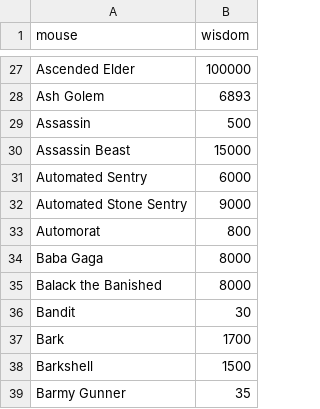
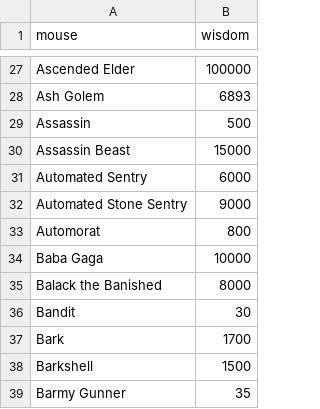
Before and after one commit to tsitu/MH-Tools, a CSV file: data/mouse-wisdom.csv, drawn as a sheet; only a part is shown, gaps mark what is left out.

Commit message:
Update mouse-wisdom.csv

```diff
--- a/data/mouse-wisdom.csv
+++ b/data/mouse-wisdom.csv
@@ -33,3 +33,3 @@ Automated Stone Sentry,9000
 Automorat,800
-Baba Gaga,8000
+Baba Gaga,10000
 Balack the Banished,8000
```
